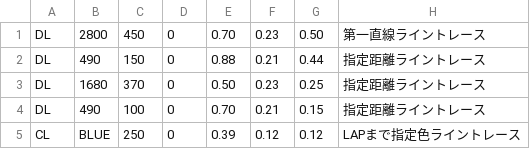
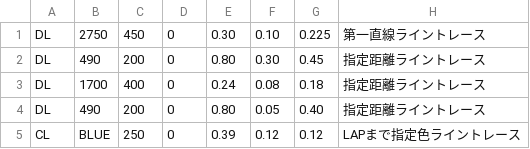
Before and after one commit to KatLab-MiyazakiUniv/etrobocon2023, a CSV file: datafiles/LineTraceRight.csv, drawn as a sheet.

Commit message:
update:パラメータ調整

```diff
--- a/datafiles/LineTraceRight.csv
+++ b/datafiles/LineTraceRight.csv
@@ -1,5 +1,5 @@
-DL,2800,450,0,0.70,0.23,0.50,第一直線ライントレース
-DL,490,150,0,0.88,0.21,0.44,指定距離ライントレース
-DL,1680,370,0,0.50,0.23,0.25,指定距離ライントレース
-DL,490,100,0,0.70,0.21,0.15,指定距離ライントレース
+DL,2750,450,0,0.30,0.10,0.225,第一直線ライントレース
+DL,490,200,0,0.80,0.30,0.45,指定距離ライントレース
+DL,1700,400,0,0.24,0.08,0.18,指定距離ライントレース
+DL,490,200,0,0.80,0.05,0.40,指定距離ライントレース
 CL,BLUE,250,0,0.39,0.12,0.12,LAPまで指定色ライントレース
```
